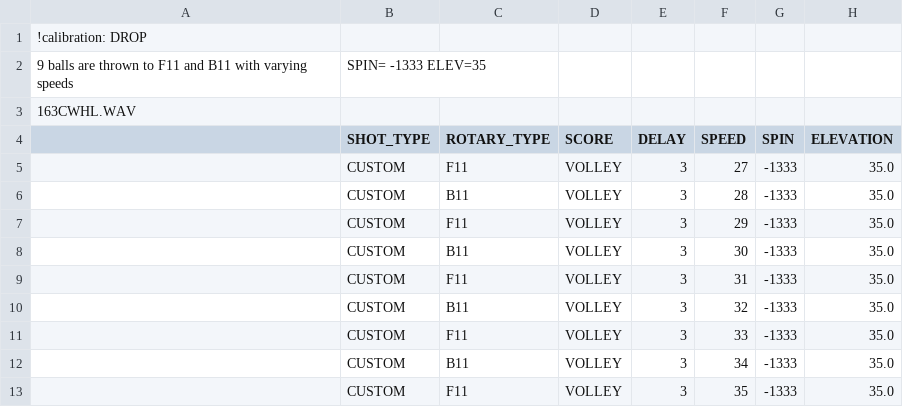
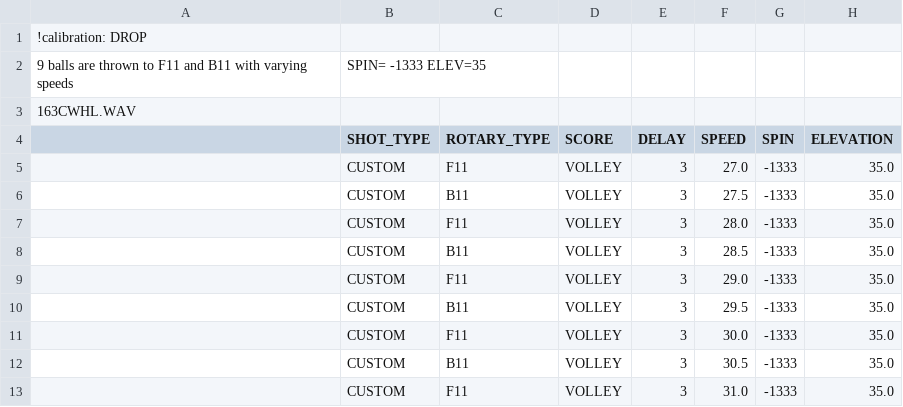
Before and after one commit to davidcjordan/drills, a CSV file: DRL784.csv, drawn as a sheet.

Commit message:
tweak DRL784 for drop shot calib

```diff
--- a/DRL784.csv
+++ b/DRL784.csv
@@ -4,10 +4,10 @@
 ,SHOT_TYPE,ROTARY_TYPE,SCORE,DELAY,SPEED,SPIN,ELEVATION
-,CUSTOM,F11,VOLLEY,3,27,-1333,35.0
-,CUSTOM,B11,VOLLEY,3,28,-1333,35.0
-,CUSTOM,F11,VOLLEY,3,29,-1333,35.0
-,CUSTOM,B11,VOLLEY,3,30,-1333,35.0
-,CUSTOM,F11,VOLLEY,3,31,-1333,35.0
-,CUSTOM,B11,VOLLEY,3,32,-1333,35.0
-,CUSTOM,F11,VOLLEY,3,33,-1333,35.0
-,CUSTOM,B11,VOLLEY,3,34,-1333,35.0
-,CUSTOM,F11,VOLLEY,3,35,-1333,35.0
+,CUSTOM,F11,VOLLEY,3,27.0,-1333,35.0
+,CUSTOM,B11,VOLLEY,3,27.5,-1333,35.0
+,CUSTOM,F11,VOLLEY,3,28.0,-1333,35.0
+,CUSTOM,B11,VOLLEY,3,28.5,-1333,35.0
+,CUSTOM,F11,VOLLEY,3,29.0,-1333,35.0
+,CUSTOM,B11,VOLLEY,3,29.5,-1333,35.0
+,CUSTOM,F11,VOLLEY,3,30.0,-1333,35.0
+,CUSTOM,B11,VOLLEY,3,30.5,-1333,35.0
+,CUSTOM,F11,VOLLEY,3,31.0,-1333,35.0
```
